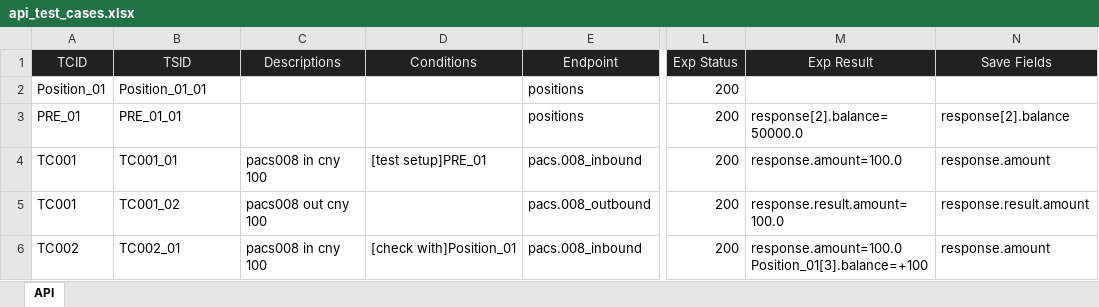
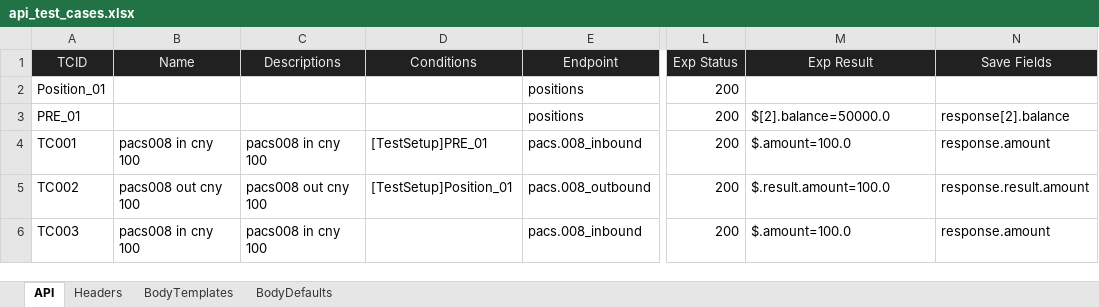
Before and after one commit to huangsx0213/e2e_test_framework, an Excel workbook: test_cases/api_test_cases.xlsx, sheet API, drawn as a sheet; only a part is shown, gaps mark what is left out; values as stored, in another font and other column widths than the file's, no borders; ↵ is a line break in a cell; the diff names each change by its address in the sheet, - before the commit and + after, or states it on an @@ line.

Commit message:
updated

```diff
--- a/test_cases/api_test_cases.xlsx (sheet API)
+++ b/test_cases/api_test_cases.xlsx (sheet API)
+sheet tab: Headers
+sheet tab: BodyTemplates
+sheet tab: BodyDefaults
-B1: TSID
+B1: Name
-B2 (Name): Position_01_01
+B2 (Name): (empty)
-B3 (Name): PRE_01_01
+B3 (Name): (empty)
-M3 (Exp Result): response[2].balance=50000.0
+M3 (Exp Result): $[2].balance=50000.0
-B4 (Name): TC001_01
+B4 (Name): pacs008 in cny 100
-D4 (Conditions): [test setup]PRE_01
+D4 (Conditions): [TestSetup]PRE_01
-M4 (Exp Result): response.amount=100.0
+M4 (Exp Result): $.amount=100.0
-A5 (TCID): TC001
+A5 (TCID): TC002
-B5 (Name): TC001_02
+B5 (Name): pacs008 out cny 100
-D5 (Conditions): (empty)
+D5 (Conditions): [TestSetup]Position_01
-M5 (Exp Result): response.result.amount=100.0
+M5 (Exp Result): $.result.amount=100.0
-A6 (TCID): TC002
+A6 (TCID): TC003
-B6 (Name): TC002_01
+B6 (Name): pacs008 in cny 100
-D6 (Conditions): [check with]Position_01
+D6 (Conditions): (empty)
-M6 (Exp Result): response.amount=100.0 ↵ Position_01[3].balance=+100
+M6 (Exp Result): $.amount=100.0
```
